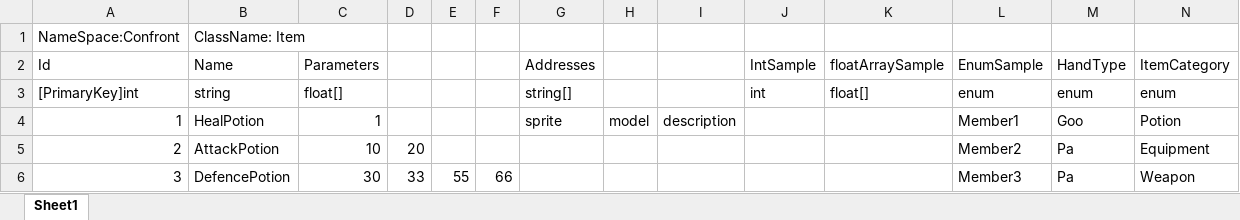
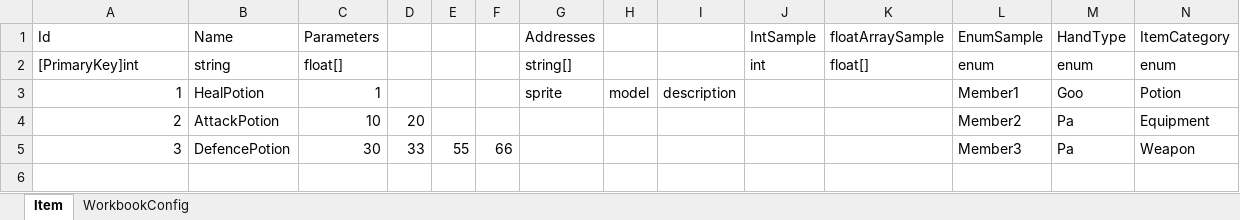
Before and after one commit to HarumiMaruoka/ExcelMaster, an Excel workbook: ExcelMaster/Sample/Assets/Excels/Item.xlsx, sheet Item, drawn as a sheet; values as stored, in another font and other column widths than the file's, no borders; the diff names each change by its address in the sheet, - before the commit and + after, or states it on an @@ line.

```diff
--- a/ExcelMaster/Sample/Assets/Excels/Item.xlsx (sheet Item)
+++ b/ExcelMaster/Sample/Assets/Excels/Item.xlsx (sheet Item)
-sheet tab: Sheet1
+sheet tab: Item
+sheet tab: WorkbookConfig
-row 1: NameSpace:Confront | ClassName: Item
```
Also changed, not shown: UnitySample/Assets/ExcelMaster/Data/Excels/ItemData.xlsx, 38 other files.
